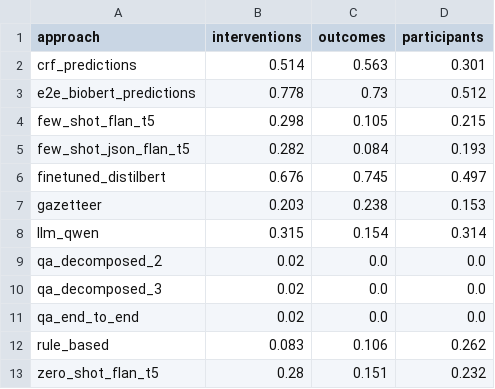
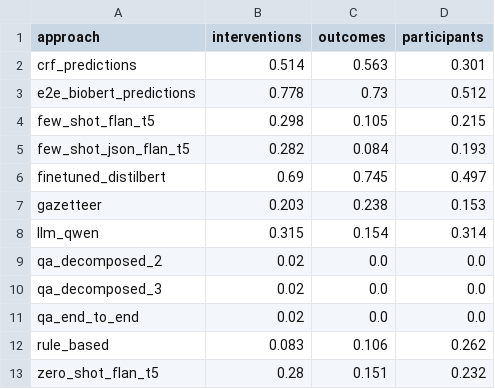
Before and after one commit to Blacknomizi/IATA-Coursework-Group2, a CSV file: notebook/master_results_wide.csv, drawn as a sheet.

```diff
--- a/notebook/master_results_wide.csv
+++ b/notebook/master_results_wide.csv
@@ -5,3 +5,3 @@ few_shot_flan_t5,0.298,0.105,0.215
 few_shot_json_flan_t5,0.282,0.084,0.193
-finetuned_distilbert,0.676,0.745,0.497
+finetuned_distilbert,0.69,0.745,0.497
 gazetteer,0.203,0.238,0.153
```
Also changed, not shown: notebook/extracted_pico_all.csv, notebook/master_results_long.csv, 3 other files.
